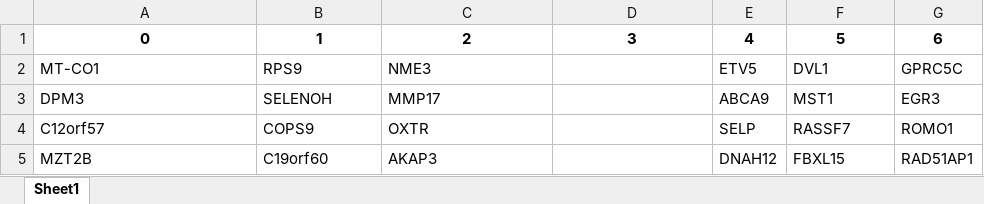
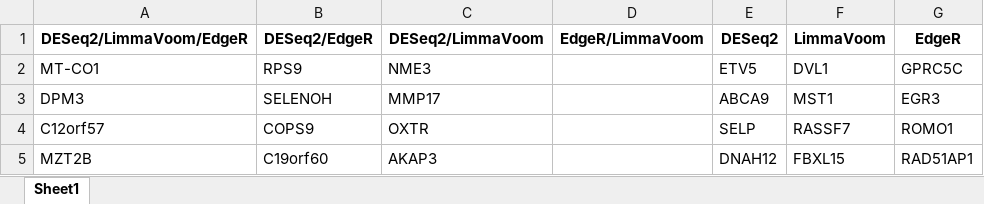
Before and after one commit to IamAart/Leprosy_RNA, an Excel workbook: data/Venn_Diagrams/Gene_name_data/GENES_CODING_VENN_DATA.xlsx, sheet Sheet1, drawn as a sheet; only a part is shown; values as stored, in another font and other column widths than the file's, no borders; removed rows and columns are numbered as before the commit, all else as after; the diff names each change by its address in the sheet, - before the commit and + after, or states it on an @@ line.

```diff
--- a/data/Venn_Diagrams/Gene_name_data/GENES_CODING_VENN_DATA.xlsx (sheet Sheet1)
+++ b/data/Venn_Diagrams/Gene_name_data/GENES_CODING_VENN_DATA.xlsx (sheet Sheet1)
-row 1: 0 | 1 | 2 | 3 | 4 | 5 | 6
+row 1: DESeq2/LimmaVoom/EdgeR | DESeq2/EdgeR | DESeq2/LimmaVoom | EdgeR/LimmaVoom | DESeq2 | LimmaVoom | EdgeR
```
Also changed, not shown: data/Venn_Diagrams/Ensemble_data/ENSEMBLE_All_GENES_VENN_DATA.xlsx, data/Venn_Diagrams/Ensemble_data/ENSEMBLE_CODING_VENN_DATA.xlsx, 7 other files.
